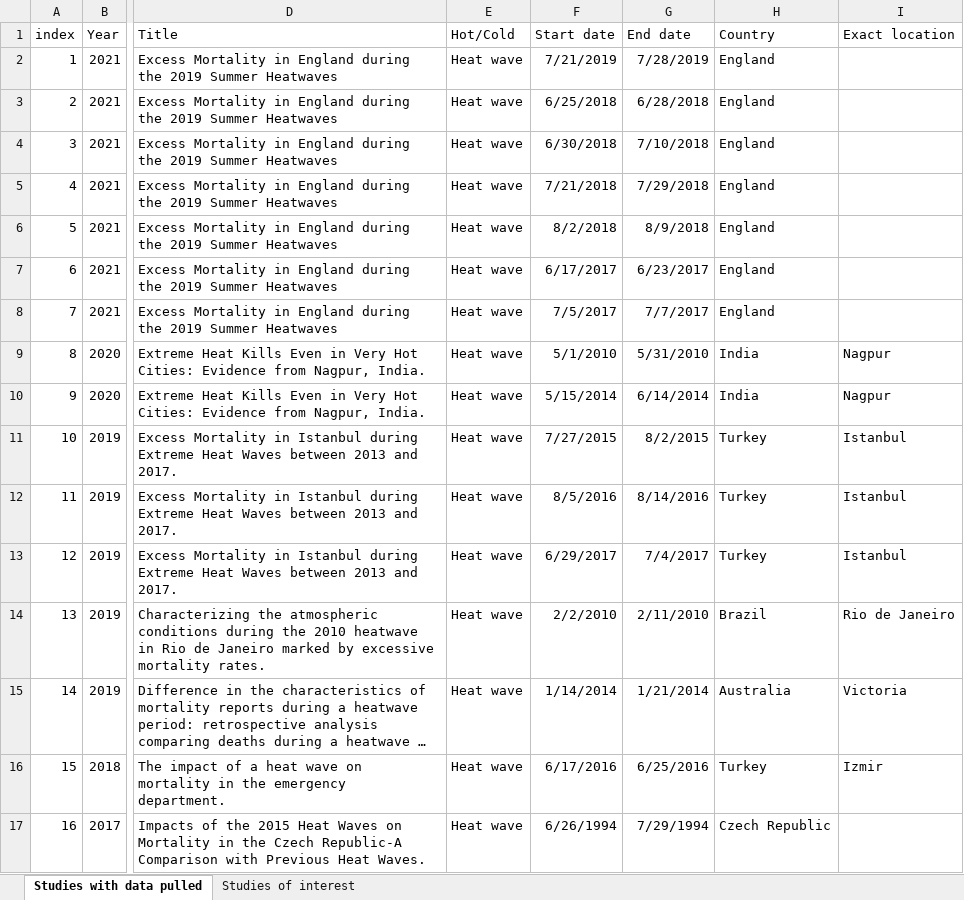
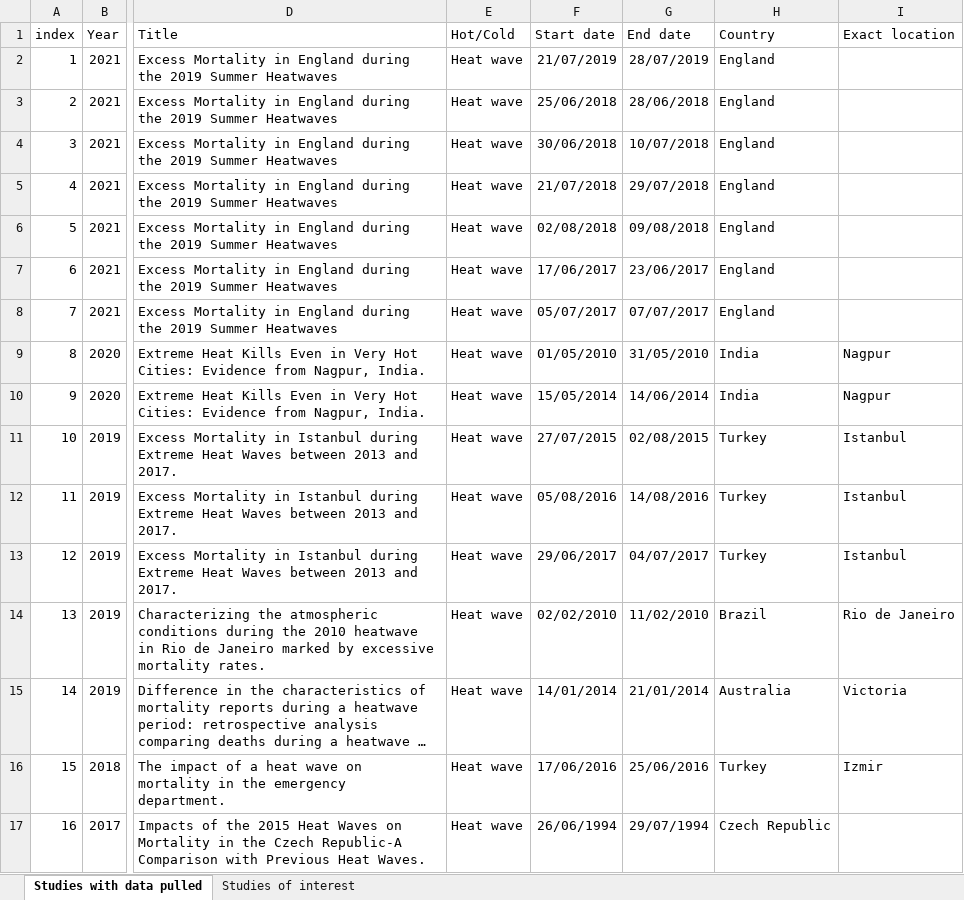
Before and after one commit to loumdt/extreme_htws_cc3d, an Excel workbook: Data/GDIS_EM-DAT/Lucy_Hammond_ETE_data_V2.xlsx, sheet Studies with data pulled, drawn as a sheet; only a part is shown, gaps mark what is left out; long unchanged cells end in …; values as stored, in another font and other column widths than the file's, no borders; table styles not drawn; the diff covers the shown part only; the diff names each change by its address in the sheet, - before the commit and + after, or states it on an @@ line.

Commit message:
update Lucy_Hammond file sheet n°2

```diff
--- a/Data/GDIS_EM-DAT/Lucy_Hammond_ETE_data_V2.xlsx (sheet Studies with data pulled)
+++ b/Data/GDIS_EM-DAT/Lucy_Hammond_ETE_data_V2.xlsx (sheet Studies with data pulled)
-F2 (Start date): 7/21/2019
+F2 (Start date): 21/07/2019
-G2 (End date): 7/28/2019
+G2 (End date): 28/07/2019
-F3 (Start date): 6/25/2018
+F3 (Start date): 25/06/2018
-G3 (End date): 6/28/2018
+G3 (End date): 28/06/2018
-F4 (Start date): 6/30/2018
+F4 (Start date): 30/06/2018
-G4 (End date): 7/10/2018
+G4 (End date): 10/07/2018
-F5 (Start date): 7/21/2018
+F5 (Start date): 21/07/2018
-G5 (End date): 7/29/2018
+G5 (End date): 29/07/2018
-F6 (Start date): 8/2/2018
+F6 (Start date): 02/08/2018
-G6 (End date): 8/9/2018
+G6 (End date): 09/08/2018
-F7 (Start date): 6/17/2017
+F7 (Start date): 17/06/2017
-G7 (End date): 6/23/2017
+G7 (End date): 23/06/2017
-F8 (Start date): 7/5/2017
+F8 (Start date): 05/07/2017
-G8 (End date): 7/7/2017
+G8 (End date): 07/07/2017
-F9 (Start date): 5/1/2010
+F9 (Start date): 01/05/2010
-G9 (End date): 5/31/2010
+G9 (End date): 31/05/2010
-F10 (Start date): 5/15/2014
+F10 (Start date): 15/05/2014
-G10 (End date): 6/14/2014
+G10 (End date): 14/06/2014
-F11 (Start date): 7/27/2015
+F11 (Start date): 27/07/2015
-G11 (End date): 8/2/2015
+G11 (End date): 02/08/2015
-F12 (Start date): 8/5/2016
+F12 (Start date): 05/08/2016
-G12 (End date): 8/14/2016
+G12 (End date): 14/08/2016
-F13 (Start date): 6/29/2017
+F13 (Start date): 29/06/2017
-G13 (End date): 7/4/2017
+G13 (End date): 04/07/2017
-F14 (Start date): 2/2/2010
+F14 (Start date): 02/02/2010
-G14 (End date): 2/11/2010
+G14 (End date): 11/02/2010
-F15 (Start date): 1/14/2014
+F15 (Start date): 14/01/2014
-G15 (End date): 1/21/2014
+G15 (End date): 21/01/2014
-F16 (Start date): 6/17/2016
+F16 (Start date): 17/06/2016
-G16 (End date): 6/25/2016
+G16 (End date): 25/06/2016
-F17 (Start date): 6/26/1994
+F17 (Start date): 26/06/1994
-G17 (End date): 7/29/1994
+G17 (End date): 29/07/1994
```
Also changed, not shown: 170 edited cells elsewhere in this sheet, sheet Studies of interest.
